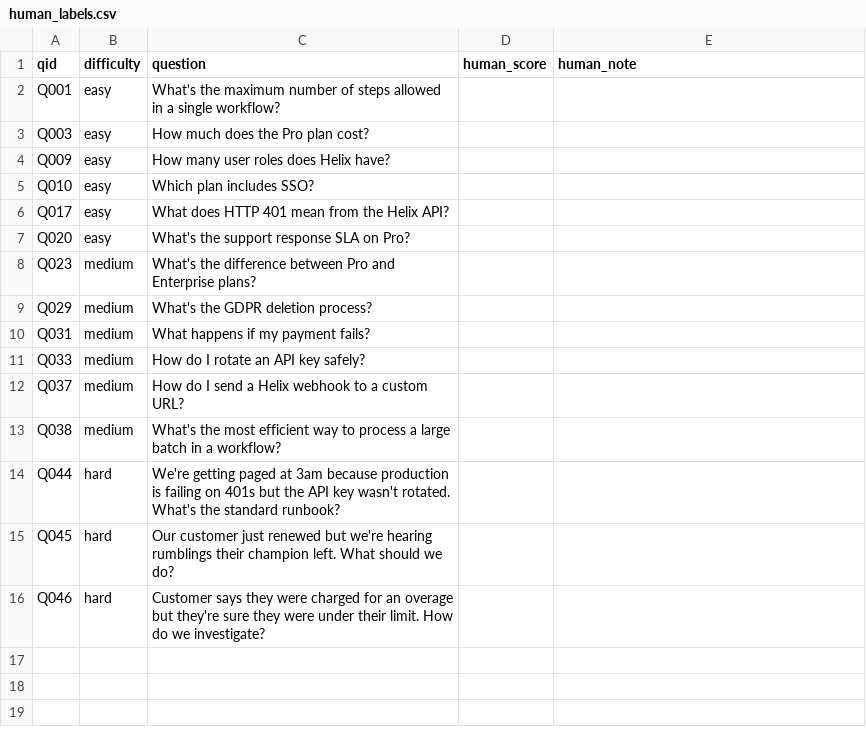
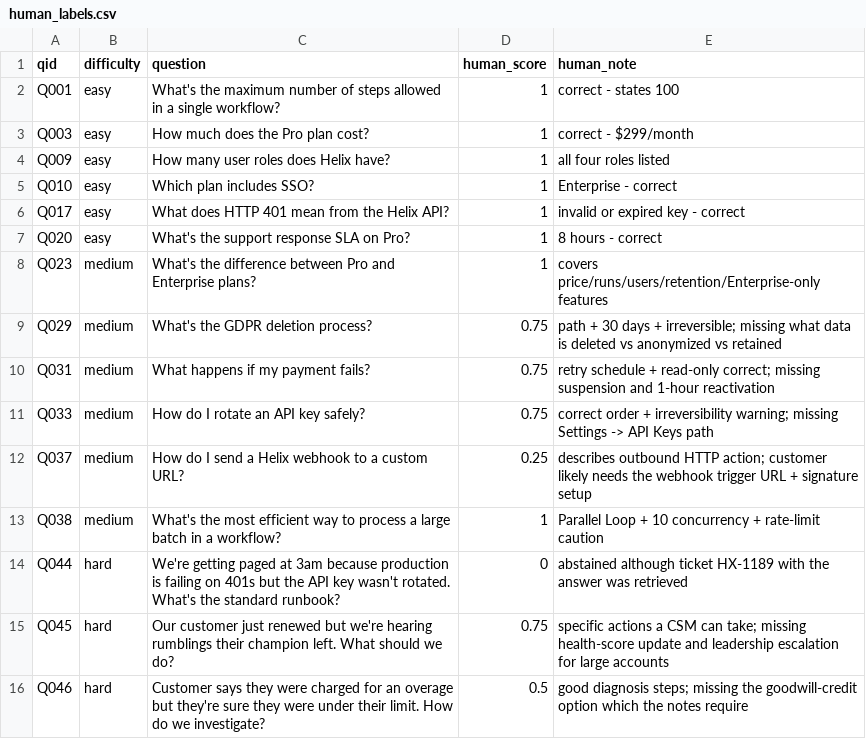
Before and after one commit to saftyy/hybrid-rag-enterprise-support, a CSV file: ops/langsmith/calibration/human_labels.csv, drawn as a sheet.

Commit message:
Module 3: evals, Phoenix analysis, data contract, monitoring spec, readiness report

```diff
--- a/ops/langsmith/calibration/human_labels.csv
+++ b/ops/langsmith/calibration/human_labels.csv
@@ -1,16 +1,16 @@
 qid,difficulty,question,human_score,human_note
-Q001,easy,What's the maximum number of steps allowed in a single workflow?,,
-Q003,easy,How much does the Pro plan cost?,,
-Q009,easy,How many user roles does Helix have?,,
-Q010,easy,Which plan includes SSO?,,
-Q017,easy,What does HTTP 401 mean from the Helix API?,,
-Q020,easy,What's the support response SLA on Pro?,,
-Q023,medium,What's the difference between Pro and Enterprise plans?,,
-Q029,medium,What's the GDPR deletion process?,,
-Q031,medium,What happens if my payment fails?,,
-Q033,medium,How do I rotate an API key safely?,,
-Q037,medium,How do I send a Helix webhook to a custom URL?,,
-Q038,medium,What's the most efficient way to process a large batch in a workflow?,,
-Q044,hard,We're getting paged at 3am because production is failing on 401s but the API key wasn't rotated. What's the standard runbook?,,
-Q045,hard,Our customer just renewed but we're hearing rumblings their champion left. What should we do?,,
-Q046,hard,Customer says they were charged for an overage but they're sure they were under their limit. How do we investigate?,,
+Q001,easy,What's the maximum number of steps allowed in a single workflow?, 1, correct - states 100
+Q003,easy,How much does the Pro plan cost?, 1,correct - $299/month
+Q009,easy,How many user roles does Helix have?, 1,all four roles listed
+Q010,easy,Which plan includes SSO?, 1,Enterprise - correct
+Q017,easy,What does HTTP 401 mean from the Helix API?, 1,invalid or expired key - correct
+Q020,easy,What's the support response SLA on Pro?, 1,8 hours - correct
+Q023,medium,What's the difference between Pro and Enterprise plans?, 1,covers price/runs/users/retention/Enterprise-only features
+Q029,medium,What's the GDPR deletion process?, 0.75,path + 30 days + irreversible; missing what data is deleted vs anonymized vs retained
+Q031,medium,What happens if my payment fails?, 0.75,retry schedule + read-only correct; missing suspension and 1-hour reactivation
+Q033,medium,How do I rotate an API key safely?, 0.75,correct order + irreversibility warning; missing Settings -> API Keys path
+Q037,medium,How do I send a Helix webhook to a custom URL?, 0.25,describes outbound HTTP action; customer likely needs the webhook trigger URL + signature setup
+Q038,medium,What's the most efficient way to process a large batch in a workflow?, 1,Parallel Loop + 10 concurrency + rate-limit caution
+Q044,hard,We're getting paged at 3am because production is failing on 401s but the API key wasn't rotated. What's the standard runbook?, 0,abstained although ticket HX-1189 with the answer was retrieved
+Q045,hard,Our customer just renewed but we're hearing rumblings their champion left. What should we do?, 0.75,specific actions a CSM can take; missing health-score update and leadership escalation for large accounts
+Q046,hard,Customer says they were charged for an overage but they're sure they were under their limit. How do we investigate?, 0.5,good diagnosis steps; missing the goodwill-credit option which the notes require
```
Also changed, not shown: 48 other files.
